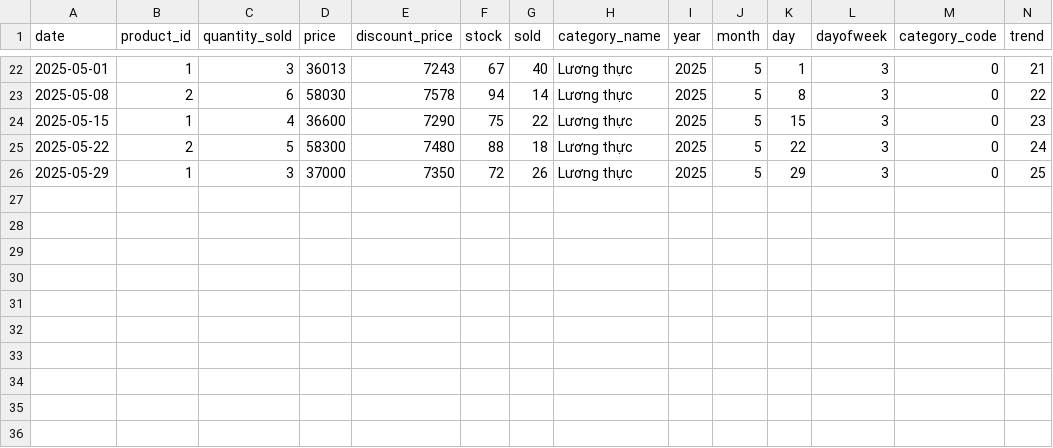
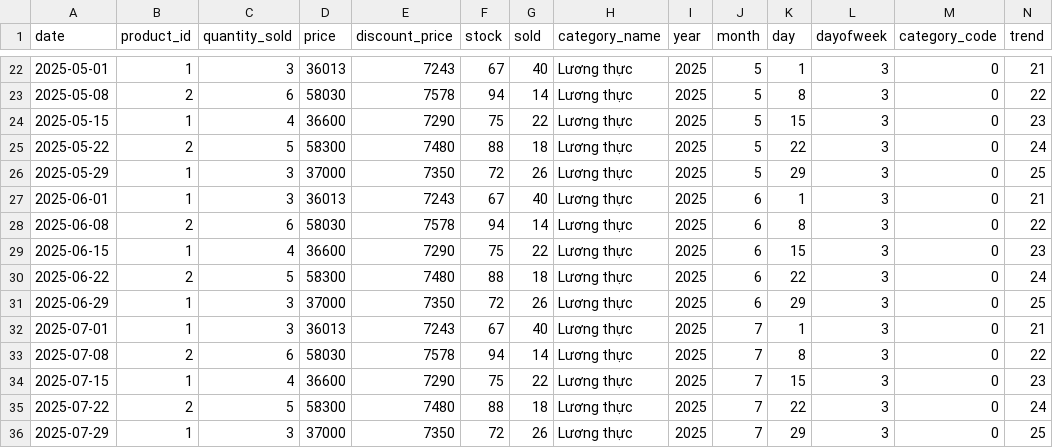
Before and after one commit to PhamNhatAnh2003/Machine-Learning, a CSV file: data/data/processed_sales.csv, drawn as a sheet; only a part is shown, gaps mark what is left out; rows hold the shown columns only; the diff names each change by its address in the sheet, - before the commit and + after, or states it on an @@ line.

Commit message:
try data

```diff
--- a/data/data/processed_sales.csv
+++ b/data/data/processed_sales.csv
+row 27: 2025-06-01 | 1 | 3 | 36013 | 7243 | 67 | 40 | Lương thực | 2025 | 6 | 1 | 3 | 0 | 21
+row 28: 2025-06-08 | 2 | 6 | 58030 | 7578 | 94 | 14 | Lương thực | 2025 | 6 | 8 | 3 | 0 | 22
+row 29: 2025-06-15 | 1 | 4 | 36600 | 7290 | 75 | 22 | Lương thực | 2025 | 6 | 15 | 3 | 0 | 23
+row 30: 2025-06-22 | 2 | 5 | 58300 | 7480 | 88 | 18 | Lương thực | 2025 | 6 | 22 | 3 | 0 | 24
+row 31: 2025-06-29 | 1 | 3 | 37000 | 7350 | 72 | 26 | Lương thực | 2025 | 6 | 29 | 3 | 0 | 25
+row 32: 2025-07-01 | 1 | 3 | 36013 | 7243 | 67 | 40 | Lương thực | 2025 | 7 | 1 | 3 | 0 | 21
+row 33: 2025-07-08 | 2 | 6 | 58030 | 7578 | 94 | 14 | Lương thực | 2025 | 7 | 8 | 3 | 0 | 22
+row 34: 2025-07-15 | 1 | 4 | 36600 | 7290 | 75 | 22 | Lương thực | 2025 | 7 | 15 | 3 | 0 | 23
+row 35: 2025-07-22 | 2 | 5 | 58300 | 7480 | 88 | 18 | Lương thực | 2025 | 7 | 22 | 3 | 0 | 24
+row 36: 2025-07-29 | 1 | 3 | 37000 | 7350 | 72 | 26 | Lương thực | 2025 | 7 | 29 | 3 | 0 | 25
```
Also changed, not shown: 2 other files.
